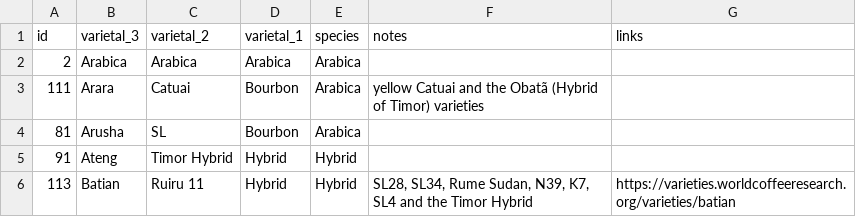
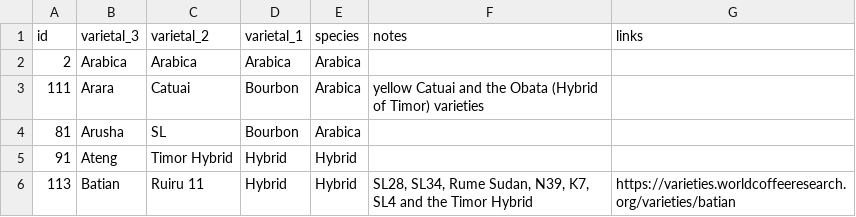
Before and after one commit to jacoma/scratch, a CSV file: variety_20210919.csv, drawn as a sheet; only a part is shown; the diff names each change by its address in the sheet, - before the commit and + after, or states it on an @@ line.

Commit message:
Update variety_20210919.csv

```diff
--- a/variety_20210919.csv
+++ b/variety_20210919.csv
-F3 (notes): …and the Obatã (Hybrid of…
+F3 (notes): …and the Obata (Hybrid of…
```
